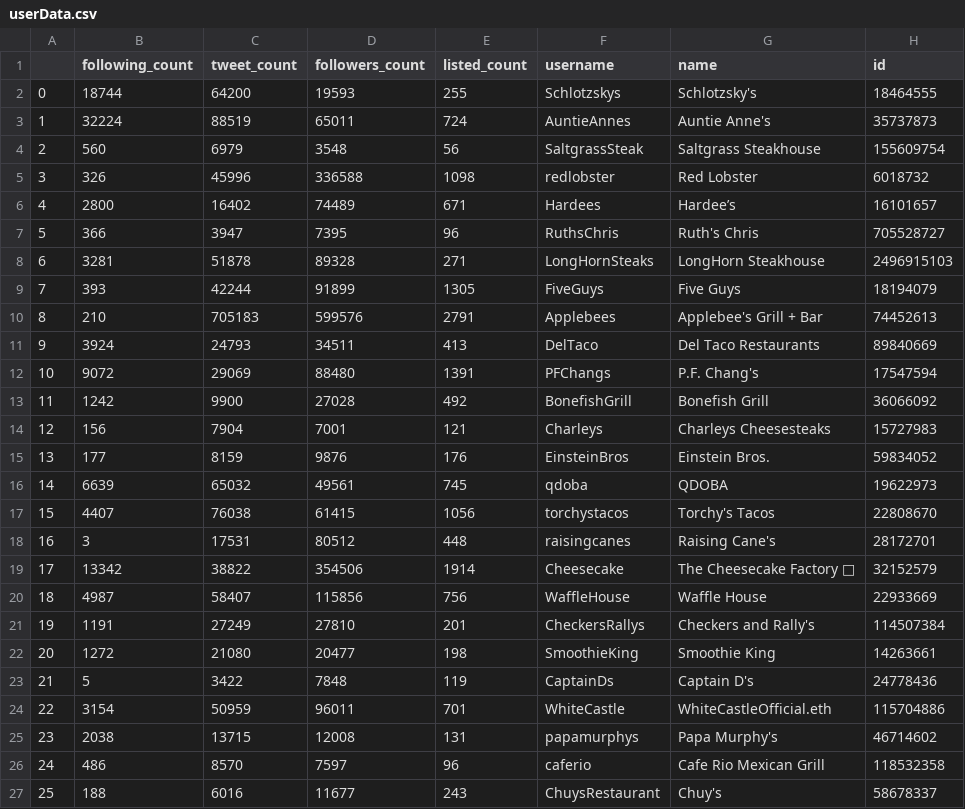
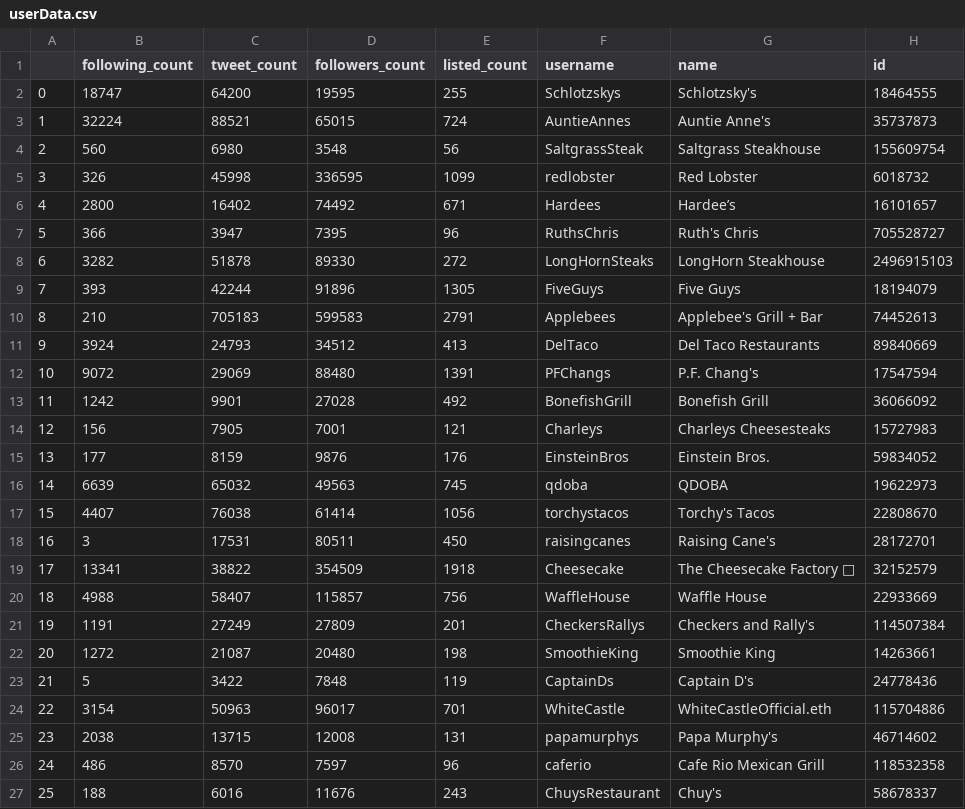
Before and after one commit to nathanh256/is455, a CSV file: userData.csv, drawn as a sheet; only a part is shown; the diff covers the shown part only; the diff names each change by its address in the sheet, - before the commit and + after, or states it on an @@ line.

```diff
--- a/userData.csv
+++ b/userData.csv
-B2 (following_count): 18744
+B2 (following_count): 18747
-D2 (followers_count): 19593
+D2 (followers_count): 19595
-C3 (tweet_count): 88519
+C3 (tweet_count): 88521
-D3 (followers_count): 65011
+D3 (followers_count): 65015
-C4 (tweet_count): 6979
+C4 (tweet_count): 6980
-C5 (tweet_count): 45996
+C5 (tweet_count): 45998
-D5 (followers_count): 336588
+D5 (followers_count): 336595
-E5 (listed_count): 1098
+E5 (listed_count): 1099
-D6 (followers_count): 74489
+D6 (followers_count): 74492
-B8 (following_count): 3281
+B8 (following_count): 3282
-D8 (followers_count): 89328
+D8 (followers_count): 89330
-E8 (listed_count): 271
+E8 (listed_count): 272
-D9 (followers_count): 91899
+D9 (followers_count): 91896
-D10 (followers_count): 599576
+D10 (followers_count): 599583
-D11 (followers_count): 34511
+D11 (followers_count): 34512
-C13 (tweet_count): 9900
+C13 (tweet_count): 9901
-C14 (tweet_count): 7904
+C14 (tweet_count): 7905
-D16 (followers_count): 49561
+D16 (followers_count): 49563
-D17 (followers_count): 61415
+D17 (followers_count): 61414
-D18 (followers_count): 80512
+D18 (followers_count): 80511
-E18 (listed_count): 448
+E18 (listed_count): 450
-B19 (following_count): 13342
+B19 (following_count): 13341
-D19 (followers_count): 354506
+D19 (followers_count): 354509
-E19 (listed_count): 1914
+E19 (listed_count): 1918
-B20 (following_count): 4987
+B20 (following_count): 4988
-D20 (followers_count): 115856
+D20 (followers_count): 115857
-D21 (followers_count): 27810
+D21 (followers_count): 27809
-C22 (tweet_count): 21080
+C22 (tweet_count): 21087
-D22 (followers_count): 20477
+D22 (followers_count): 20480
-C24 (tweet_count): 50959
+C24 (tweet_count): 50963
-D24 (followers_count): 96011
+D24 (followers_count): 96017
-D27 (followers_count): 11677
+D27 (followers_count): 11676
```
Also changed, not shown: 99 edited cells elsewhere in this file, 3 other files.
